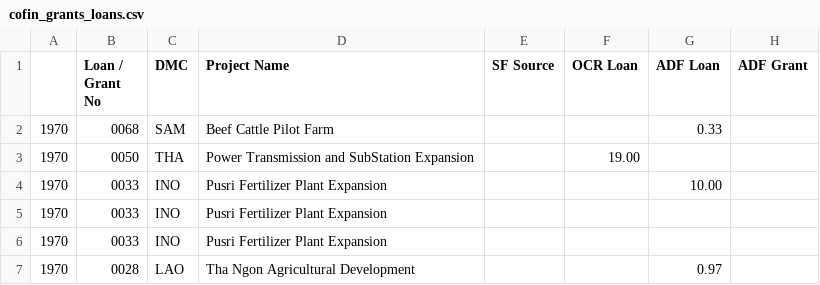
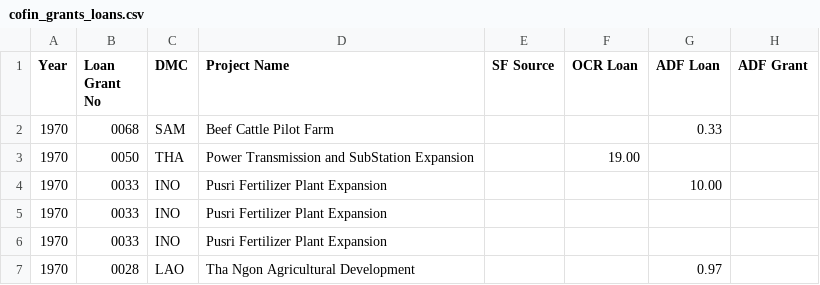
Before and after one commit to benjdayco/oco_data_analysis, a CSV file: data_files/cofin_grants_loans.csv, drawn as a sheet; only a part is shown; the diff names each change by its address in the sheet, - before the commit and + after, or states it on an @@ line.

```diff
--- a/data_files/cofin_grants_loans.csv
+++ b/data_files/cofin_grants_loans.csv
-A1: (empty)
+A1: Year
-B1: Loan / Grant No
+B1: Loan Grant No
```
Also changed, not shown: data_files/cofin_ta.csv, 12 other files.
